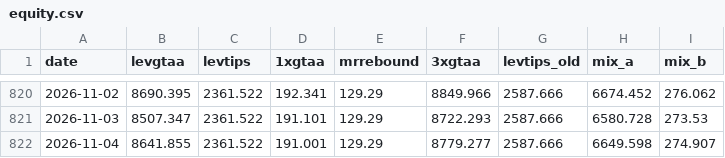
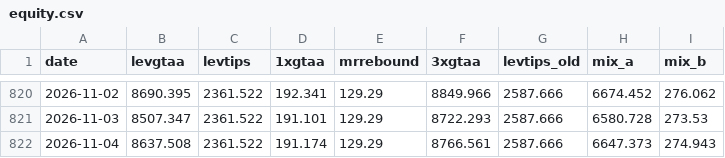
Before and after one commit to Sin3qz/Strategies-dashboard, a CSV file: data/equity.csv, drawn as a sheet; only a part is shown, gaps mark what is left out.

```diff
--- a/data/equity.csv
+++ b/data/equity.csv
@@ -821,2 +821,2 @@ date,levgtaa,levtips,1xgtaa,mrrebound,3xgtaa,levtips_old,mix_a,mix_b
 2026-11-03,8507.347,2361.522,191.101,129.29,8722.293,2587.666,6580.728,273.53
-2026-11-04,8641.855,2361.522,191.001,129.29,8779.277,2587.666,6649.598,274.907
+2026-11-04,8637.508,2361.522,191.174,129.29,8766.561,2587.666,6647.373,274.943
```
Also changed, not shown: data/daily_levtips.csv, data/wikifolio_history.csv, 9 other files.
